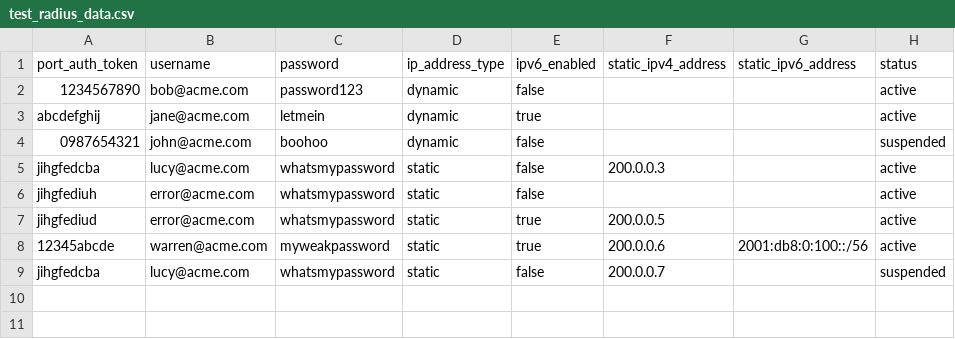
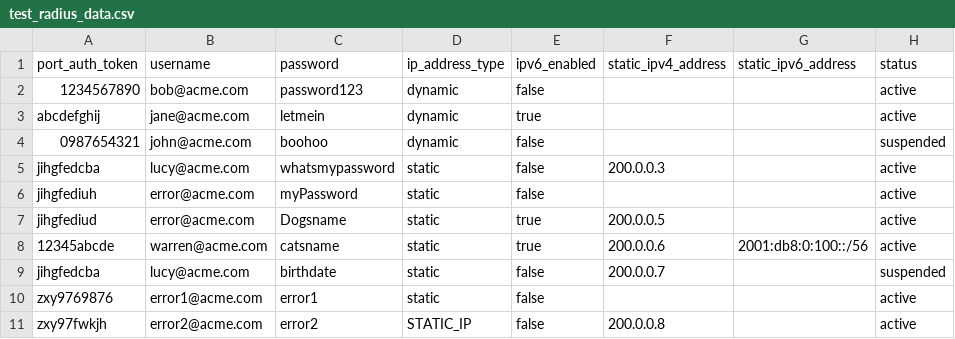
Before and after one commit to LorneCurrie/file-importer, a CSV file: seed/test_radius_data.csv, drawn as a sheet.

Commit message:
Added data validation
Added AJV to validate the Data from the file
Added a error report that is loaded back to the S3 bucket
Moved the uploaded file to a process file.
Added the invoke.sh bash script

```diff
--- a/seed/test_radius_data.csv
+++ b/seed/test_radius_data.csv
@@ -5,5 +5,7 @@ port_auth_token,username,password,ip_address_type,ipv6_enabled,static_ipv4_addre
 "jihgfedcba","lucy@acme.com","whatsmypassword","static",false,"200.0.0.3",,"active"
-"jihgfediuh","error@acme.com","whatsmypassword","static",false,,,"active"
-"jihgfediud","error@acme.com","whatsmypassword","static",true,"200.0.0.5",,"active"
-"12345abcde","warren@acme.com","myweakpassword","static",true,"200.0.0.6","2001:db8:0:100::/56","active"
-"jihgfedcba","lucy@acme.com","whatsmypassword","static",false,"200.0.0.7",,"suspended"
+"jihgfediuh","error@acme.com","myPassword","static",false,,,"active"
+"jihgfediud","error@acme.com","Dogsname","static",true,"200.0.0.5",,"active"
+"12345abcde","warren@acme.com","catsname","static",true,"200.0.0.6","2001:db8:0:100::/56","active"
+"jihgfedcba","lucy@acme.com","birthdate","static",false,"200.0.0.7",,"suspended"
+"zxy9769876","error1@acme.com","error1","static",false,,,"active"
+"zxy97fwkjh","error2@acme.com","error2","STATIC_IP",false,200.0.0.8,,"active"
```
Also changed, not shown: 13 other files.
